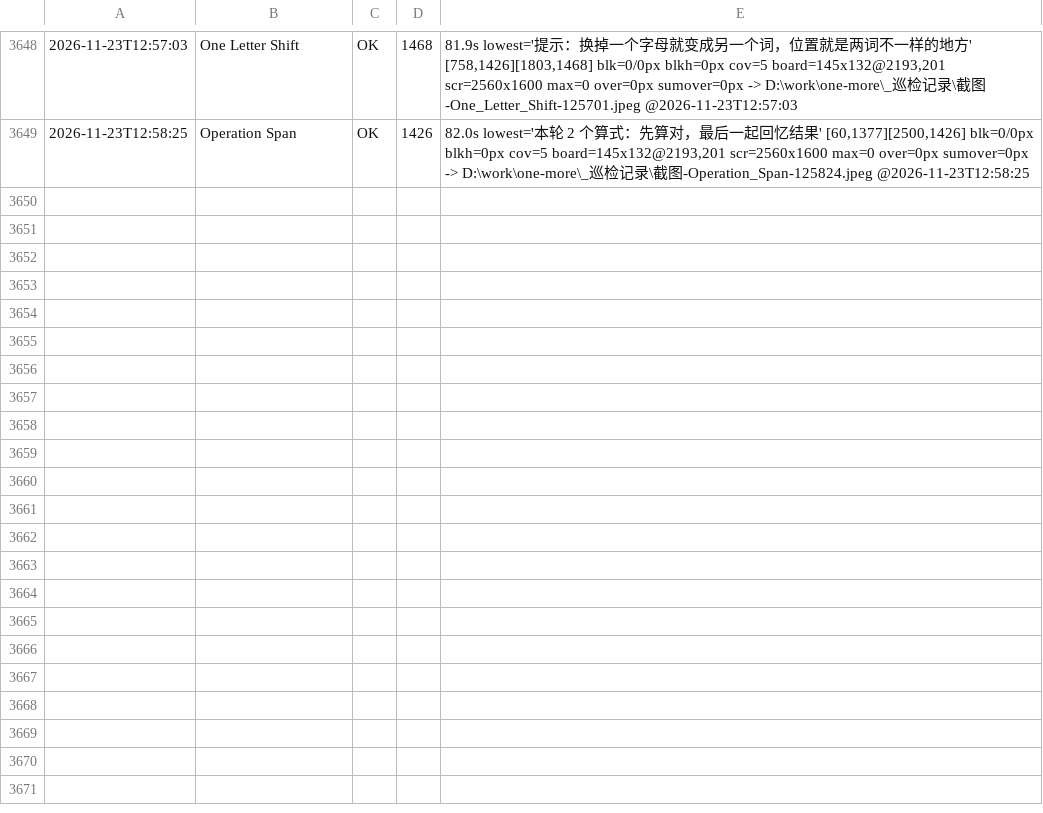
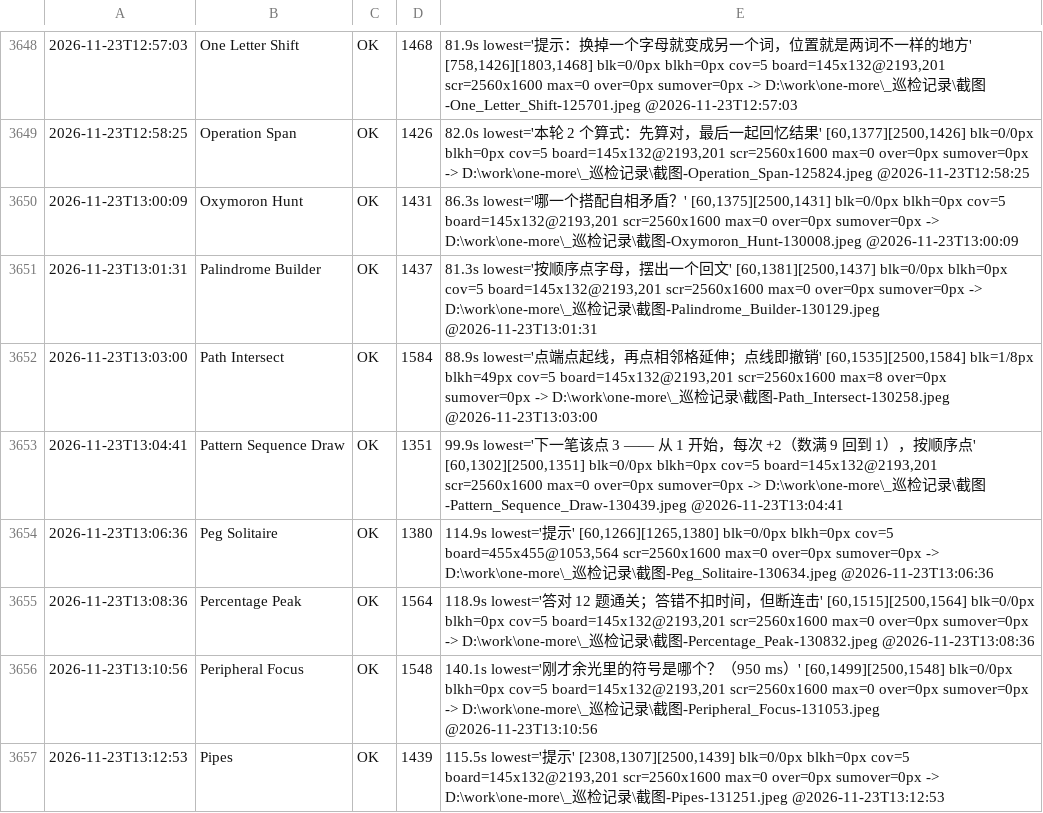
Before and after one commit to AWEsome639/one-more, a TSV file: _巡检记录/layout-canonical.tsv, drawn as a sheet; only a part is shown, gaps mark what is left out.

Commit message:
台账：从未测覆盖 8 款（Oxymoron Hunt…Pipes）

```diff
--- a/_巡检记录/layout-canonical.tsv
+++ b/_巡检记录/layout-canonical.tsv
@@ -3649 +3649,9 @@
 2026-11-23T12:58:25	Operation Span	OK	1426	82.0s lowest='本轮 2 个算式：先算对，最后一起回忆结果' [60,1377][2500,1426] blk=0/0px blkh=0px cov=5 board=145x132@2193,201 scr=2560x1600 max=0 over=0px sumover=0px -> D:\work\one-more\_巡检记录\截图-Operation_Span-125824.jpeg @2026-11-23T12:58:25
+2026-11-23T13:00:09	Oxymoron Hunt	OK	1431	86.3s lowest='哪一个搭配自相矛盾？' [60,1375][2500,1431] blk=0/0px blkh=0px cov=5 board=145x132@2193,201 scr=2560x1600 max=0 over=0px sumover=0px -> D:\work\one-more\_巡检记录\截图-Oxymoron_Hunt-130008.jpeg @2026-11-23T13:00:09
+2026-11-23T13:01:31	Palindrome Builder	OK	1437	81.3s lowest='按顺序点字母，摆出一个回文' [60,1381][2500,1437] blk=0/0px blkh=0px cov=5 board=145x132@2193,201 scr=2560x1600 max=0 over=0px sumover=0px -> D:\work\one-more\_巡检记录\截图-Palindrome_Builder-130129.jpeg @2026-11-23T13:01:31
+2026-11-23T13:03:00	Path Intersect	OK	1584	88.9s lowest='点端点起线，再点相邻格延伸；点线即撤销' [60,1535][2500,1584] blk=1/8px blkh=49px cov=5 board=145x132@2193,201 scr=2560x1600 max=8 over=0px sumover=0px -> D:\work\one-more\_巡检记录\截图-Path_Intersect-130258.jpeg @2026-11-23T13:03:00
+2026-11-23T13:04:41	Pattern Sequence Draw	OK	1351	99.9s lowest='下一笔该点 3 —— 从 1 开始，每次 +2（数满 9 回到 1），按顺序点' [60,1302][2500,1351] blk=0/0px blkh=0px cov=5 board=145x132@2193,201 scr=2560x1600 max=0 over=0px sumover=0px -> D:\work\one-more\_巡检记录\截图-Pattern_Sequence_Draw-130439.jpeg @2026-11-23T13:04:41
+2026-11-23T13:06:36	Peg Solitaire	OK	1380	114.9s lowest='提示' [60,1266][1265,1380] blk=0/0px blkh=0px cov=5 board=455x455@1053,564 scr=2560x1600 max=0 over=0px sumover=0px -> D:\work\one-more\_巡检记录\截图-Peg_Solitaire-130634.jpeg @2026-11-23T13:06:36
+2026-11-23T13:08:36	Percentage Peak	OK	1564	118.9s lowest='答对 12 题通关；答错不扣时间，但断连击' [60,1515][2500,1564] blk=0/0px blkh=0px cov=5 board=145x132@2193,201 scr=2560x1600 max=0 over=0px sumover=0px -> D:\work\one-more\_巡检记录\截图-Percentage_Peak-130832.jpeg @2026-11-23T13:08:36
+2026-11-23T13:10:56	Peripheral Focus	OK	1548	140.1s lowest='刚才余光里的符号是哪个？（950 ms）' [60,1499][2500,1548] blk=0/0px blkh=0px cov=5 board=145x132@2193,201 scr=2560x1600 max=0 over=0px sumover=0px -> D:\work\one-more\_巡检记录\截图-Peripheral_Focus-131053.jpeg @2026-11-23T13:10:56
+2026-11-23T13:12:53	Pipes	OK	1439	115.5s lowest='提示' [2308,1307][2500,1439] blk=0/0px blkh=0px cov=5 board=145x132@2193,201 scr=2560x1600 max=0 over=0px sumover=0px -> D:\work\one-more\_巡检记录\截图-Pipes-131251.jpeg @2026-11-23T13:12:53
```
